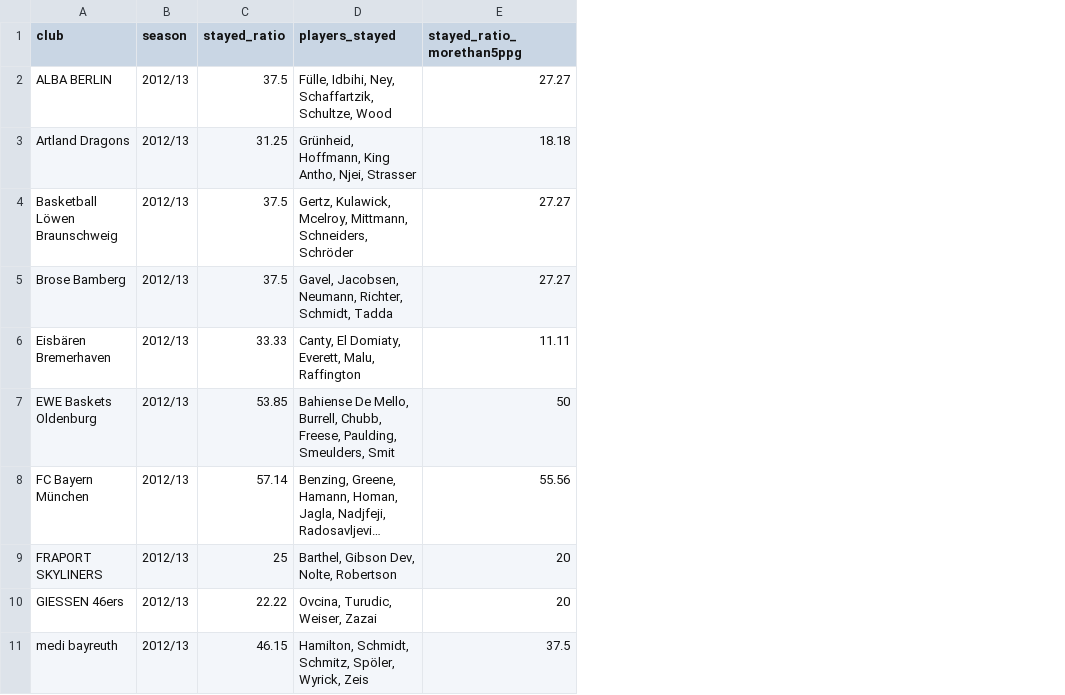
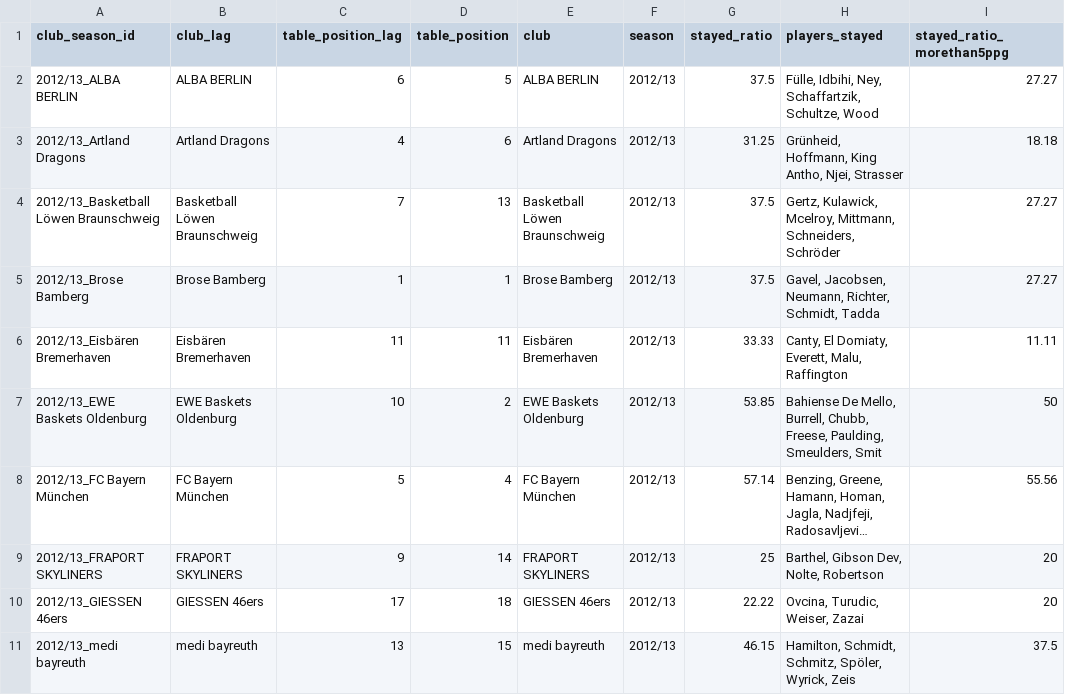
Before and after one commit to stefan-mueller/BBL, a CSV file: data/ratios_2012-2017.csv, drawn as a sheet; only a part is shown; long unchanged cells end in …; the diff names each change by its address in the sheet, - before the commit and + after, or states it on an @@ line.

Commit message:
Add new plot on position

```diff
--- a/data/ratios_2012-2017.csv
+++ b/data/ratios_2012-2017.csv
+column A (club_season_id), rows 2-11: 2012/13_ALBA BERLIN | 2012/13_Artland Dragons | 2012/13_Basketball Löwen Braunschweig | 2012/13_Brose Bamberg | 2012/13_Eisbären Bremerhaven | 2012/13_EWE Baskets Oldenburg | 2012/13_FC Bayern München | 2012/13_FRAPORT SKYLINERS | 2012/13_GIESSEN 46ers | 2012/13_medi bayreuth
+column B (club_lag), rows 2-11: ALBA BERLIN | Artland Dragons | Basketball Löwen Braunschweig | Brose Bamberg | Eisbären Bremerhaven | EWE Baskets Oldenburg | FC Bayern München | FRAPORT SKYLINERS | GIESSEN 46ers | medi bayreuth
+column C (table_position_lag), rows 2-11: 6 | 4 | 7 | 1 | 11 | 10 | 5 | 9 | 17 | 13
+column D (table_position), rows 2-11: 5 | 6 | 13 | 1 | 11 | 2 | 4 | 14 | 18 | 15
```
Also changed, not shown: 5 other files.
